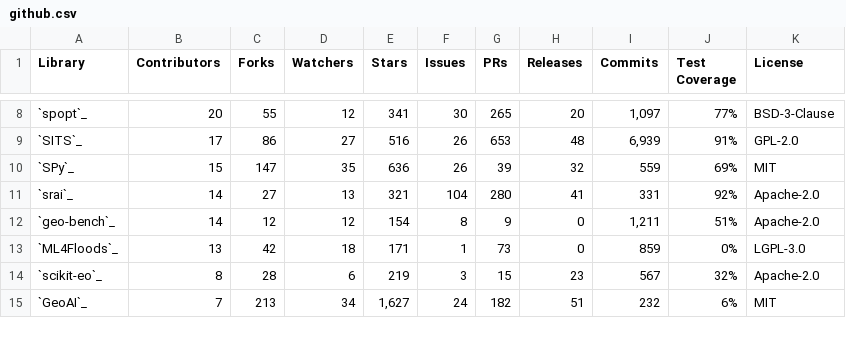
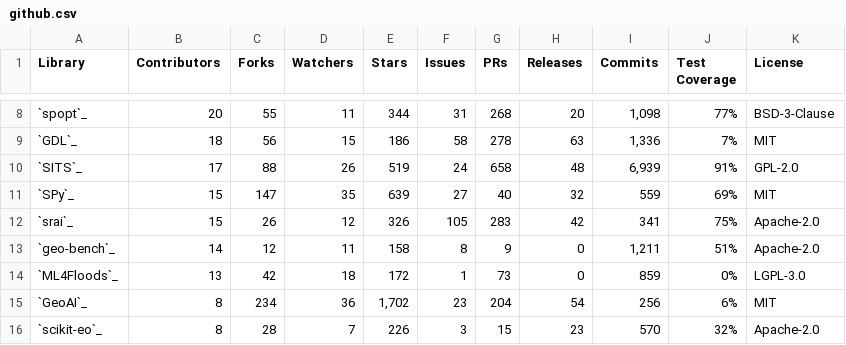
Before and after one commit to yichiac/torchgeo, a CSV file: docs/user/metrics/github.csv, drawn as a sheet; only a part is shown, gaps mark what is left out; the diff covers the shown part only.

```diff
--- a/docs/user/metrics/github.csv
+++ b/docs/user/metrics/github.csv
@@ -8,8 +8,9 @@ Library,Contributors,Forks,Watchers,Stars,Issues,PRs,Releases,Commits,Test Cover
-`spopt`_,20,55,12,341,30,265,20,"1,097",77%,BSD-3-Clause
-`SITS`_,17,86,27,516,26,653,48,"6,939",91%,GPL-2.0
-`SPy`_,15,147,35,636,26,39,32,559,69%,MIT
-`srai`_,14,27,13,321,104,280,41,331,92%,Apache-2.0
-`geo-bench`_,14,12,12,154,8,9,0,"1,211",51%,Apache-2.0
-`ML4Floods`_,13,42,18,171,1,73,0,859,0%,LGPL-3.0
-`scikit-eo`_,8,28,6,219,3,15,23,567,32%,Apache-2.0
-`GeoAI`_,7,213,34,"1,627",24,182,51,232,6%,MIT
+`spopt`_,20,55,11,344,31,268,20,"1,098",77%,BSD-3-Clause
+`GDL`_,18,56,15,186,58,278,63,"1,336",7%,MIT
+`SITS`_,17,88,26,519,24,658,48,"6,939",91%,GPL-2.0
+`SPy`_,15,147,35,639,27,40,32,559,69%,MIT
+`srai`_,15,26,12,326,105,283,42,341,75%,Apache-2.0
+`geo-bench`_,14,12,11,158,8,9,0,"1,211",51%,Apache-2.0
+`ML4Floods`_,13,42,18,172,1,73,0,859,0%,LGPL-3.0
+`GeoAI`_,8,234,36,"1,702",23,204,54,256,6%,MIT
+`scikit-eo`_,8,28,7,226,3,15,23,570,32%,Apache-2.0
```
Also changed, not shown: 41 edited cells elsewhere in this file, docs/user/metrics/downloads.csv, docs/user/metrics/features.csv, 2 other files.
